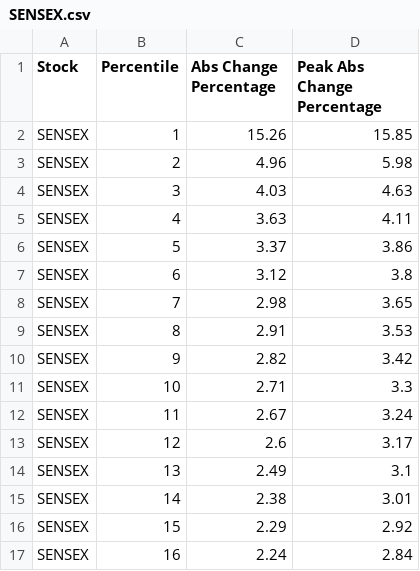
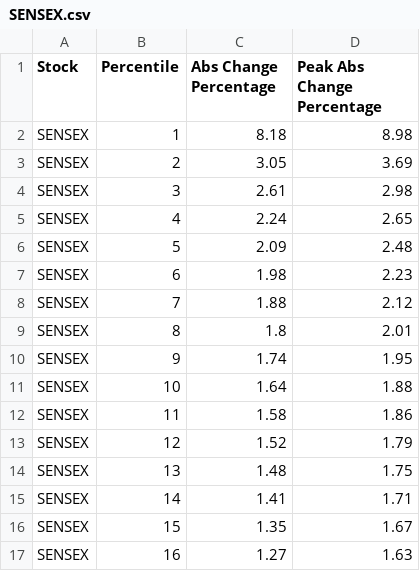
Before and after one commit to rppavan/algorithmic-trading, a CSV file: backtesting/rv_iv_analysis/results/SENSEX.csv, drawn as a sheet; only a part is shown; the diff covers the shown part only.

```diff
--- a/backtesting/rv_iv_analysis/results/SENSEX.csv
+++ b/backtesting/rv_iv_analysis/results/SENSEX.csv
@@ -1,17 +1,17 @@
 Stock,Percentile,Abs Change Percentage,Peak Abs Change Percentage
-SENSEX,1,15.26,15.85
-SENSEX,2,4.96,5.98
-SENSEX,3,4.03,4.63
-SENSEX,4,3.63,4.11
-SENSEX,5,3.37,3.86
-SENSEX,6,3.12,3.8
-SENSEX,7,2.98,3.65
-SENSEX,8,2.91,3.53
-SENSEX,9,2.82,3.42
-SENSEX,10,2.71,3.3
-SENSEX,11,2.67,3.24
-SENSEX,12,2.6,3.17
-SENSEX,13,2.49,3.1
-SENSEX,14,2.38,3.01
-SENSEX,15,2.29,2.92
-SENSEX,16,2.24,2.84
+SENSEX,1,8.18,8.98
+SENSEX,2,3.05,3.69
+SENSEX,3,2.61,2.98
+SENSEX,4,2.24,2.65
+SENSEX,5,2.09,2.48
+SENSEX,6,1.98,2.23
+SENSEX,7,1.88,2.12
+SENSEX,8,1.8,2.01
+SENSEX,9,1.74,1.95
+SENSEX,10,1.64,1.88
+SENSEX,11,1.58,1.86
+SENSEX,12,1.52,1.79
+SENSEX,13,1.48,1.75
+SENSEX,14,1.41,1.71
+SENSEX,15,1.35,1.67
+SENSEX,16,1.27,1.63
```
Also changed, not shown: 167 edited cells elsewhere in this file, backtesting/rv_iv_analysis/results/NIFTY.csv, 1 other file.
